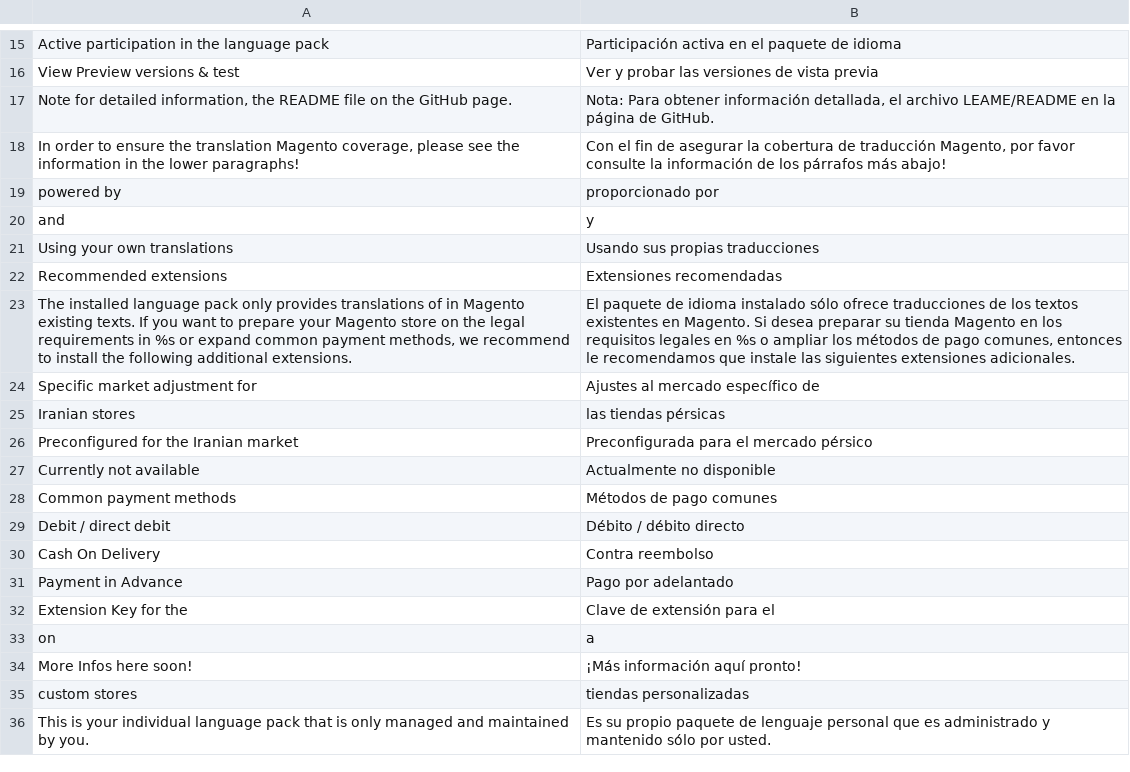
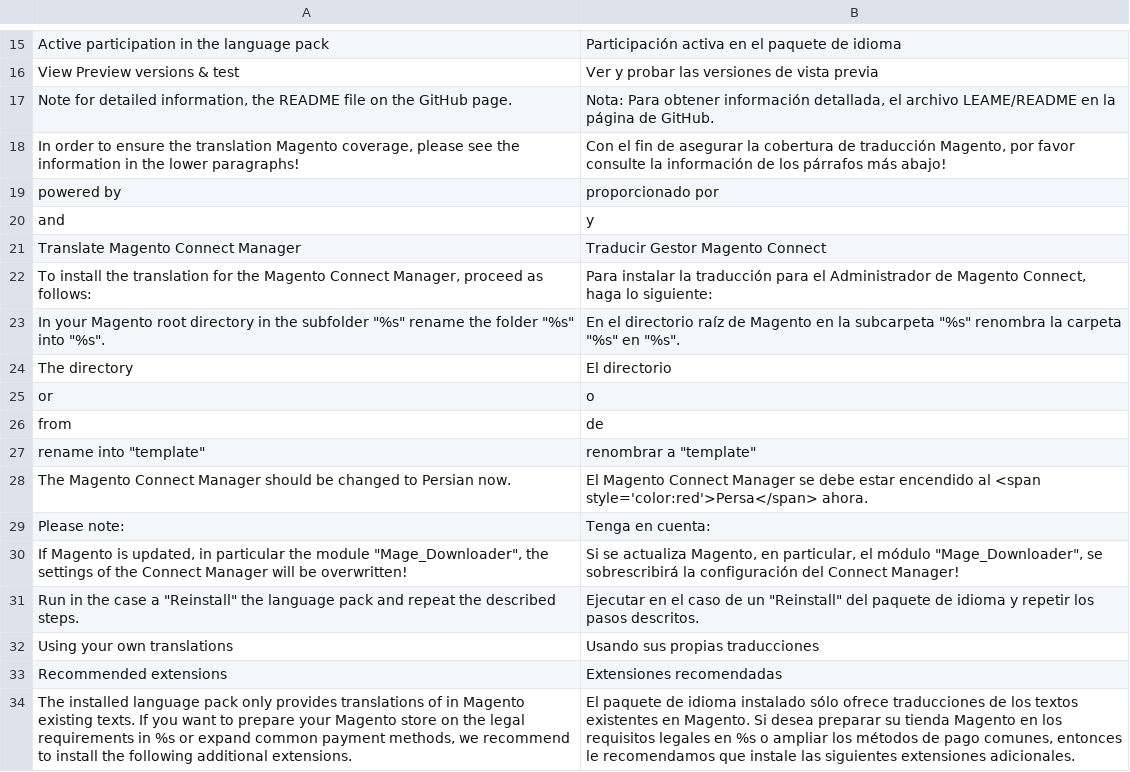
Before and after one commit to MaWoScha/German_LocalePack_fa_IR_, a CSV file: app/locale/es_ES/German_LocaleFa.csv, drawn as a sheet; only a part is shown, gaps mark what is left out; the shorter side is filled out with more unchanged rows.

```diff
--- a/app/locale/es_ES/German_LocaleFa.csv
+++ b/app/locale/es_ES/German_LocaleFa.csv
@@ -20,2 +20,13 @@
 "and","y"
+"Translate Magento Connect Manager","Traducir Gestor Magento Connect"
+"To install the translation for the Magento Connect Manager, proceed as follows:","Para instalar la traducción para el Administrador de Magento Connect, haga lo siguiente:"
+"In your Magento root directory in the subfolder ""%s"" rename the folder ""%s"" into ""%s"".","En el directorio raíz de Magento en la subcarpeta ""%s"" renombra la carpeta ""%s"" en ""%s""."
+"The directory","El directorio"
+"or","o"
+"from","de"
+"rename into ""template""","renombrar a ""template"""
+"The Magento Connect Manager should be changed to Persian now.","El Magento Connect Manager se debe estar encendido al <span style='color:red'>Persa</span> ahora."
+"Please note:","Tenga en cuenta:"
+"If Magento is updated, in particular the module ""Mage_Downloader"", the settings of the Connect Manager will be overwritten!","Si se actualiza Magento, en particular, el módulo ""Mage_Downloader"", se sobrescribirá la configuración del Connect Manager!"
+"Run in the case a ""Reinstall"" the language pack and repeat the described steps.","Ejecutar en el caso de un ""Reinstall"" del paquete de idioma y repetir los pasos descritos."
 "Using your own translations","Usando sus propias traducciones"
```
Also changed, not shown: app/locale/de_DE/German_LocaleFa.csv, app/locale/en_US/German_LocaleFa.csv, 42 other files.
